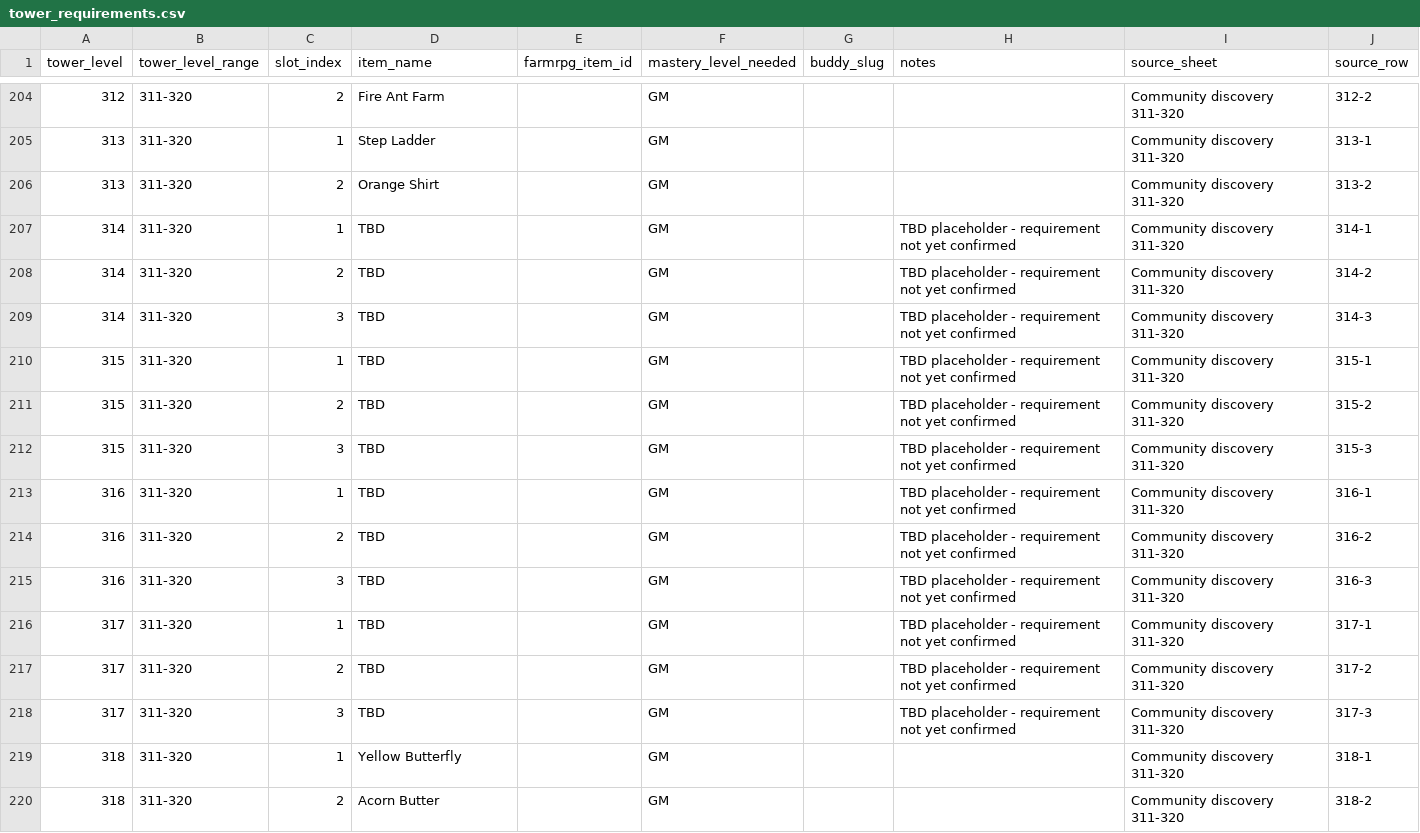
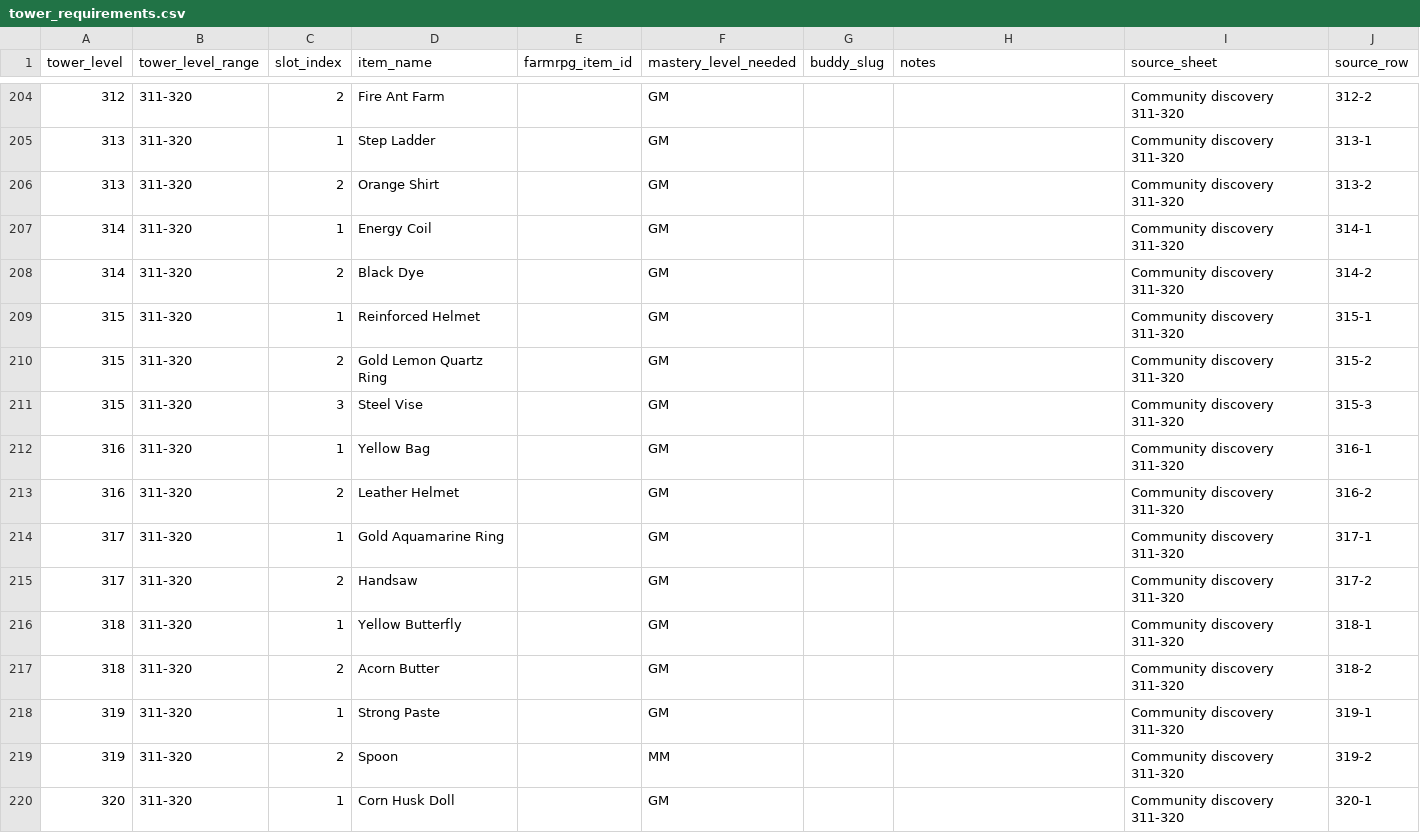
Before and after one commit to missvin/farmrpg-tools, a CSV file: data/tower_requirements.csv, drawn as a sheet; only a part is shown, gaps mark what is left out; the shorter side is filled out with more unchanged rows.

Commit message:
more new tower rows

```diff
--- a/data/tower_requirements.csv
+++ b/data/tower_requirements.csv
@@ -206,14 +206,11 @@ tower_level,tower_level_range,slot_index,item_name,farmrpg_item_id,mastery_level
 313,311-320,2,Orange Shirt,,GM,,,Community discovery 311-320,313-2
-314,311-320,1,TBD,,GM,,TBD placeholder - requirement not yet confirmed,Community discovery 311-320,314-1
-314,311-320,2,TBD,,GM,,TBD placeholder - requirement not yet confirmed,Community discovery 311-320,314-2
-314,311-320,3,TBD,,GM,,TBD placeholder - requirement not yet confirmed,Community discovery 311-320,314-3
-315,311-320,1,TBD,,GM,,TBD placeholder - requirement not yet confirmed,Community discovery 311-320,315-1
-315,311-320,2,TBD,,GM,,TBD placeholder - requirement not yet confirmed,Community discovery 311-320,315-2
-315,311-320,3,TBD,,GM,,TBD placeholder - requirement not yet confirmed,Community discovery 311-320,315-3
-316,311-320,1,TBD,,GM,,TBD placeholder - requirement not yet confirmed,Community discovery 311-320,316-1
-316,311-320,2,TBD,,GM,,TBD placeholder - requirement not yet confirmed,Community discovery 311-320,316-2
-316,311-320,3,TBD,,GM,,TBD placeholder - requirement not yet confirmed,Community discovery 311-320,316-3
-317,311-320,1,TBD,,GM,,TBD placeholder - requirement not yet confirmed,Community discovery 311-320,317-1
-317,311-320,2,TBD,,GM,,TBD placeholder - requirement not yet confirmed,Community discovery 311-320,317-2
-317,311-320,3,TBD,,GM,,TBD placeholder - requirement not yet confirmed,Community discovery 311-320,317-3
+314,311-320,1,Energy Coil,,GM,,,Community discovery 311-320,314-1
+314,311-320,2,Black Dye,,GM,,,Community discovery 311-320,314-2
+315,311-320,1,Reinforced Helmet,,GM,,,Community discovery 311-320,315-1
+315,311-320,2,Gold Lemon Quartz Ring,,GM,,,Community discovery 311-320,315-2
+315,311-320,3,Steel Vise,,GM,,,Community discovery 311-320,315-3
+316,311-320,1,Yellow Bag,,GM,,,Community discovery 311-320,316-1
+316,311-320,2,Leather Helmet,,GM,,,Community discovery 311-320,316-2
+317,311-320,1,Gold Aquamarine Ring,,GM,,,Community discovery 311-320,317-1
+317,311-320,2,Handsaw,,GM,,,Community discovery 311-320,317-2
 318,311-320,1,Yellow Butterfly,,GM,,,Community discovery 311-320,318-1
```
Also changed, not shown: 2 other files.
